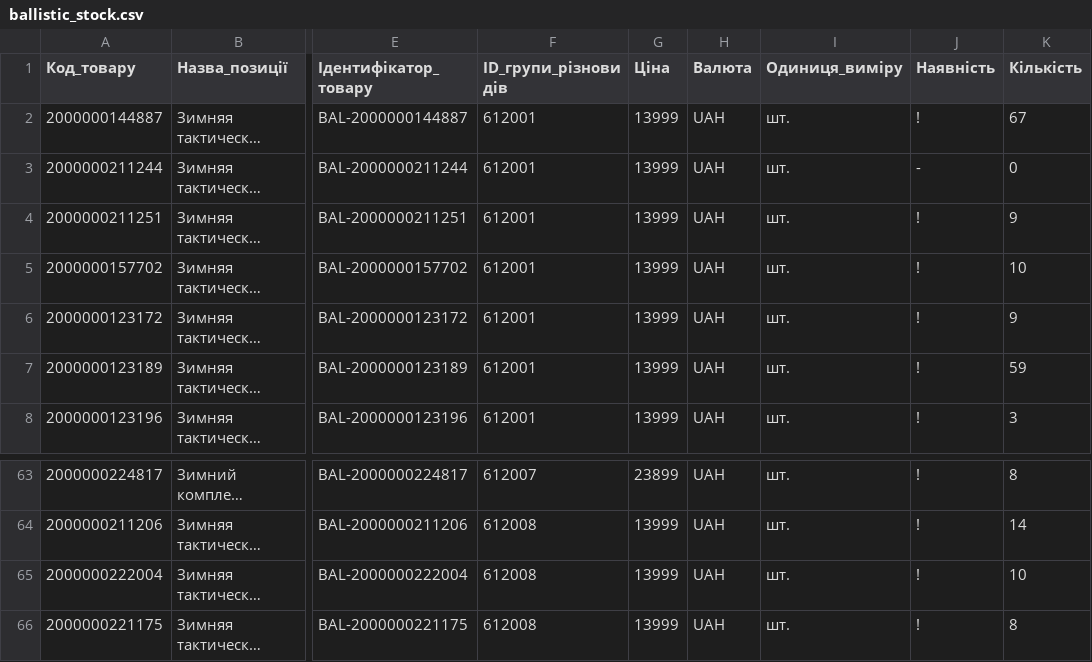
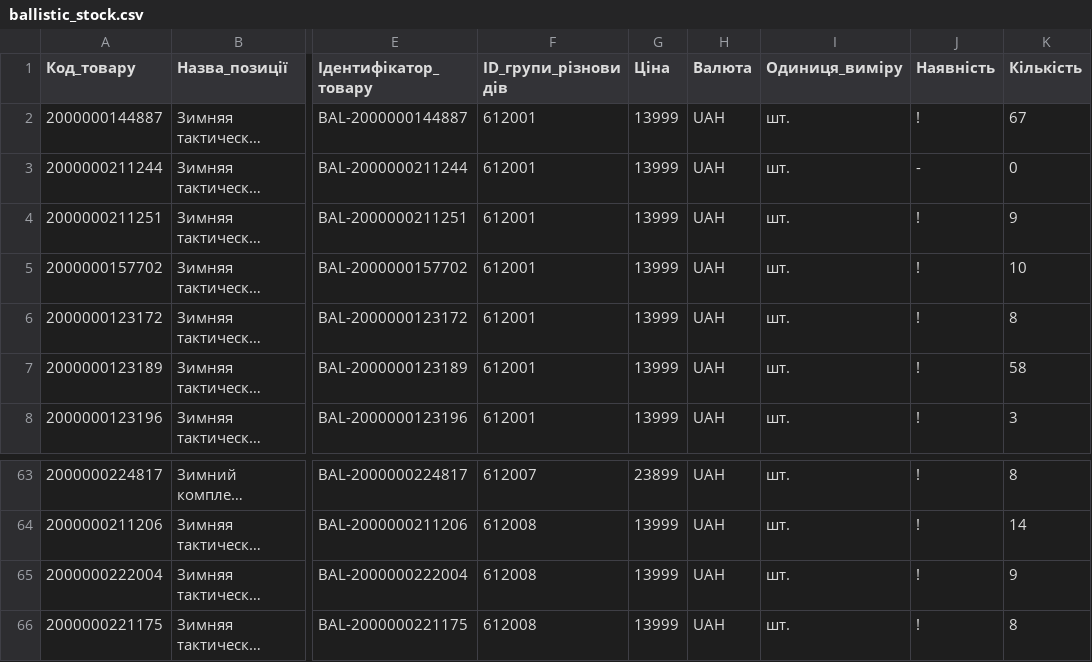
Before and after one commit to TSU-git3/tacticalshop-feed, a CSV file: prom/ballistic_stock.csv, drawn as a sheet; only a part is shown, gaps mark what is left out; long unchanged cells end in …; the diff names each change by its address in the sheet, - before the commit and + after, or states it on an @@ line.

```diff
--- a/prom/ballistic_stock.csv
+++ b/prom/ballistic_stock.csv
-K6 (Кількість): 9
+K6 (Кількість): 8
-K7 (Кількість): 59
+K7 (Кількість): 58
-K65 (Кількість): 10
+K65 (Кількість): 9
```
Also changed, not shown: 3 other files.
